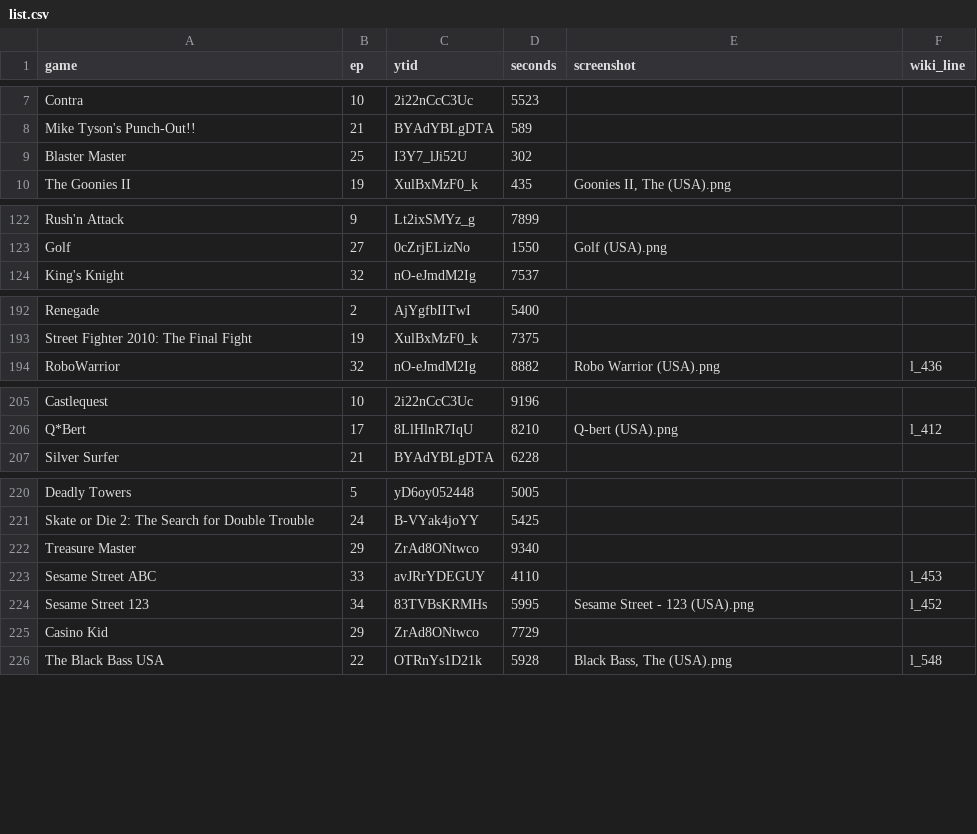
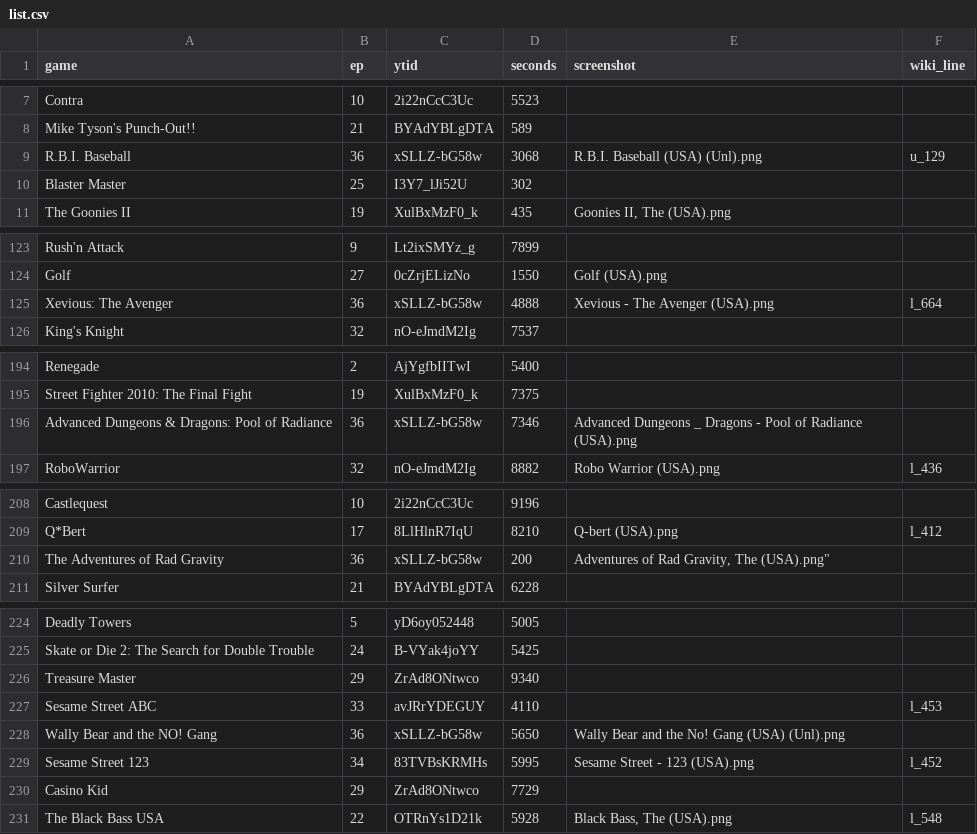
Before and after one commit to vNakamura/8bitnintendo-science, a CSV file: _data/list.csv, drawn as a sheet; only a part is shown, gaps mark what is left out.

Commit message:
add ep 36

```diff
--- a/_data/list.csv
+++ b/_data/list.csv
@@ -8,2 +8,3 @@ Contra,10,2i22nCcC3Uc,5523,,
 Mike Tyson's Punch-Out!!,21,BYAdYBLgDTA,589,,
+R.B.I. Baseball,36,xSLLZ-bG58w,3068,R.B.I. Baseball (USA) (Unl).png,u_129
 Blaster Master,25,I3Y7_lJi52U,302,,
@@ -123,2 +124,3 @@ Rush'n Attack,9,Lt2ixSMYz_g,7899,,
 Golf,27,0cZrjELizNo,1550,Golf (USA).png,
+Xevious: The Avenger,36,xSLLZ-bG58w,4888,Xevious - The Avenger (USA).png,l_664
 King's Knight,32,nO-eJmdM2Ig,7537,,
@@ -193,2 +195,3 @@ Renegade,2,AjYgfbIITwI,5400,,
 Street Fighter 2010: The Final Fight,19,XulBxMzF0_k,7375,,
+Advanced Dungeons & Dragons: Pool of Radiance,36,xSLLZ-bG58w,7346,Advanced Dungeons _ Dragons - Pool of Radiance (USA).png,
 RoboWarrior,32,nO-eJmdM2Ig,8882,Robo Warrior (USA).png,l_436
@@ -206,2 +209,3 @@ Castlequest,10,2i22nCcC3Uc,9196,,
 Q*Bert,17,8LlHlnR7IqU,8210,Q-bert (USA).png,l_412
+The Adventures of Rad Gravity,36,xSLLZ-bG58w,200,"Adventures of Rad Gravity, The (USA).png""",
 Silver Surfer,21,BYAdYBLgDTA,6228,,
@@ -223,2 +227,3 @@ Treasure Master,29,ZrAd8ONtwco,9340,,
 Sesame Street ABC,33,avJRrYDEGUY,4110,,l_453
+Wally Bear and the NO! Gang,36,xSLLZ-bG58w,5650,Wally Bear and the No! Gang (USA) (Unl).png,
 Sesame Street 123,34,83TVBsKRMHs,5995,Sesame Street - 123 (USA).png,l_452
```
